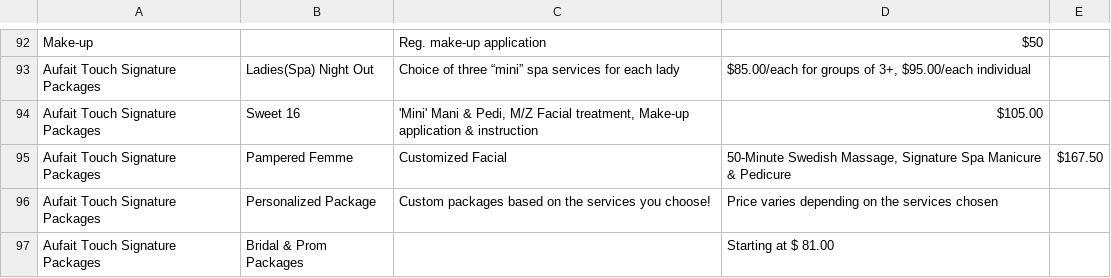
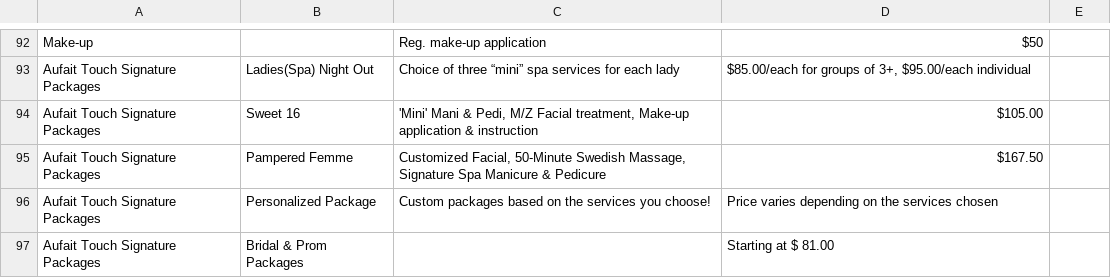
Before and after one commit to kiblerdude/aufaittouch.com, a CSV file: data/brochure.csv, drawn as a sheet; only a part is shown, gaps mark what is left out.

Commit message:
fix csv row

```diff
--- a/data/brochure.csv
+++ b/data/brochure.csv
@@ -94,3 +94,3 @@ Aufait Touch Signature Packages,Ladies(Spa) Night Out,Choice of three “mini”
 Aufait Touch Signature Packages,Sweet 16,"'Mini' Mani & Pedi, M/Z Facial treatment, Make-up application & instruction",$105.00
-Aufait Touch Signature Packages,Pampered Femme,Customized Facial,"50-Minute Swedish Massage, Signature Spa Manicure & Pedicure",$167.50
+Aufait Touch Signature Packages,Pampered Femme,"Customized Facial, 50-Minute Swedish Massage, Signature Spa Manicure & Pedicure",$167.50
 Aufait Touch Signature Packages,Personalized Package,Custom packages based on the services you choose!,Price varies depending on the services chosen
```
